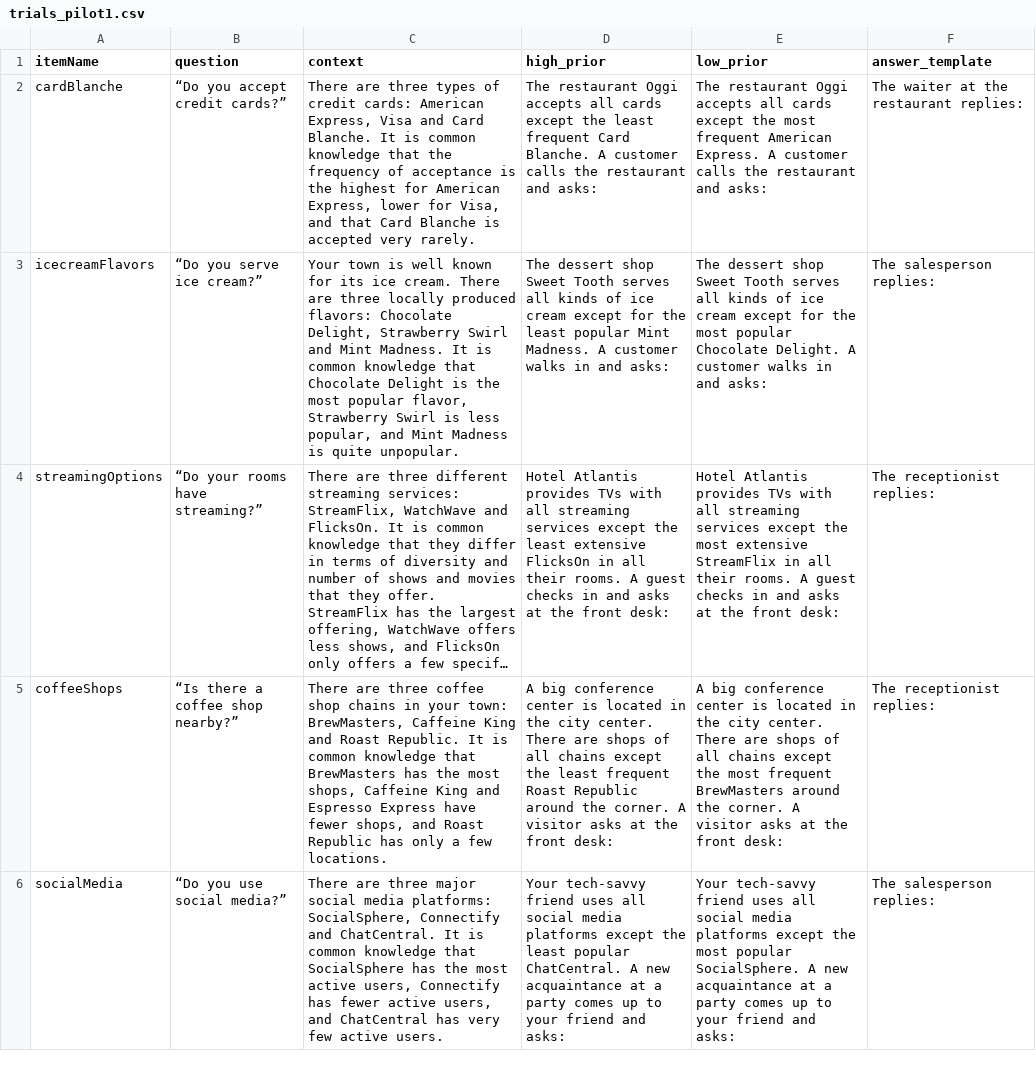
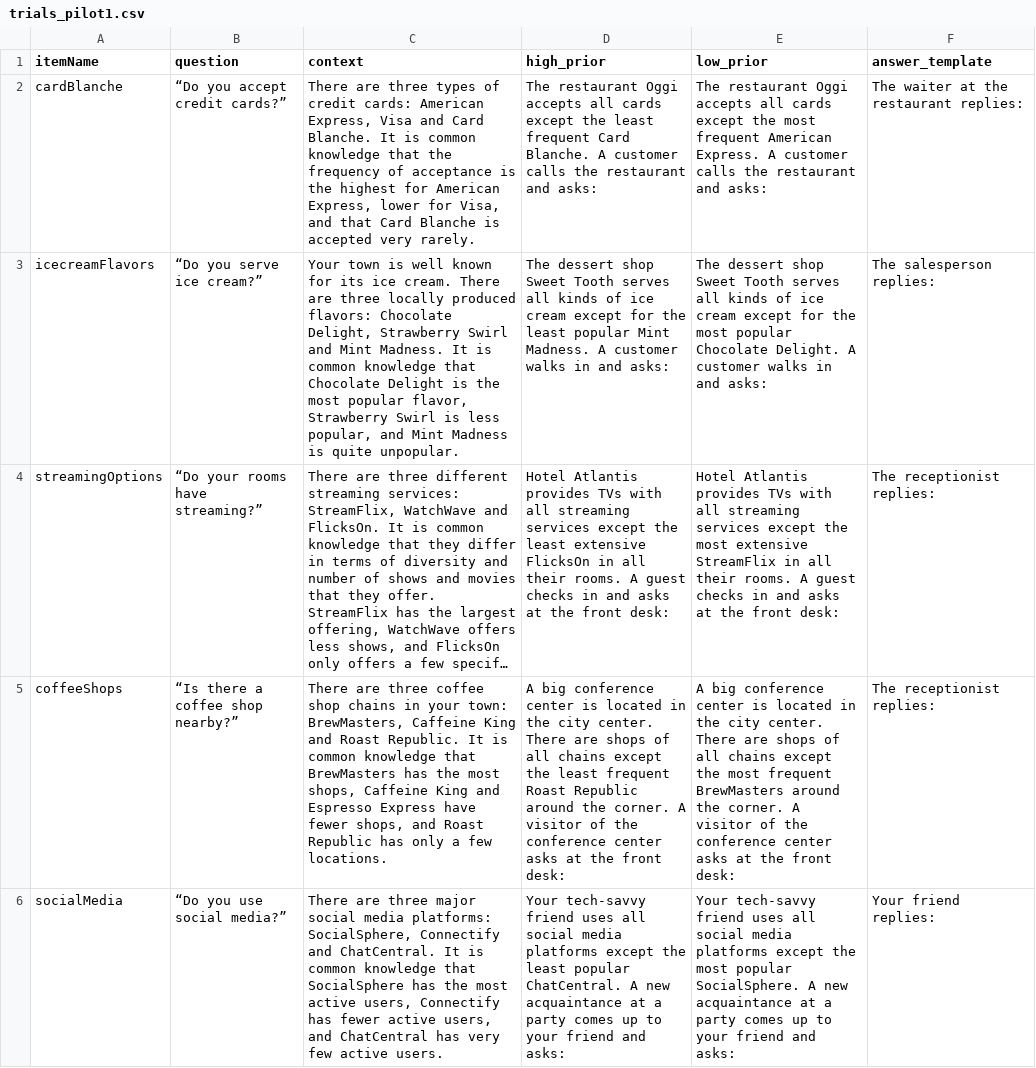
Before and after one commit to magpie-ea/magpie3-qa-overinfo-free-production, a CSV file: experiments/04-priorSensitivity_free_production/trials/trials_pilot1.csv, drawn as a sheet; long unchanged cells end in …; the diff names each change by its address in the sheet, - before the commit and + after, or states it on an @@ line.

Commit message:
fix typos

```diff
--- a/experiments/04-priorSensitivity_free_production/trials/trials_pilot1.csv
+++ b/experiments/04-priorSensitivity_free_production/trials/trials_pilot1.csv
-D5 (high_prior): …A visitor asks at…
+D5 (high_prior): …A visitor of the conference center asks at…
-E5 (low_prior): …A visitor asks at…
+E5 (low_prior): …A visitor of the conference center asks at…
-F6 (answer_template): The salesperson replies:
+F6 (answer_template): Your friend replies:
```
